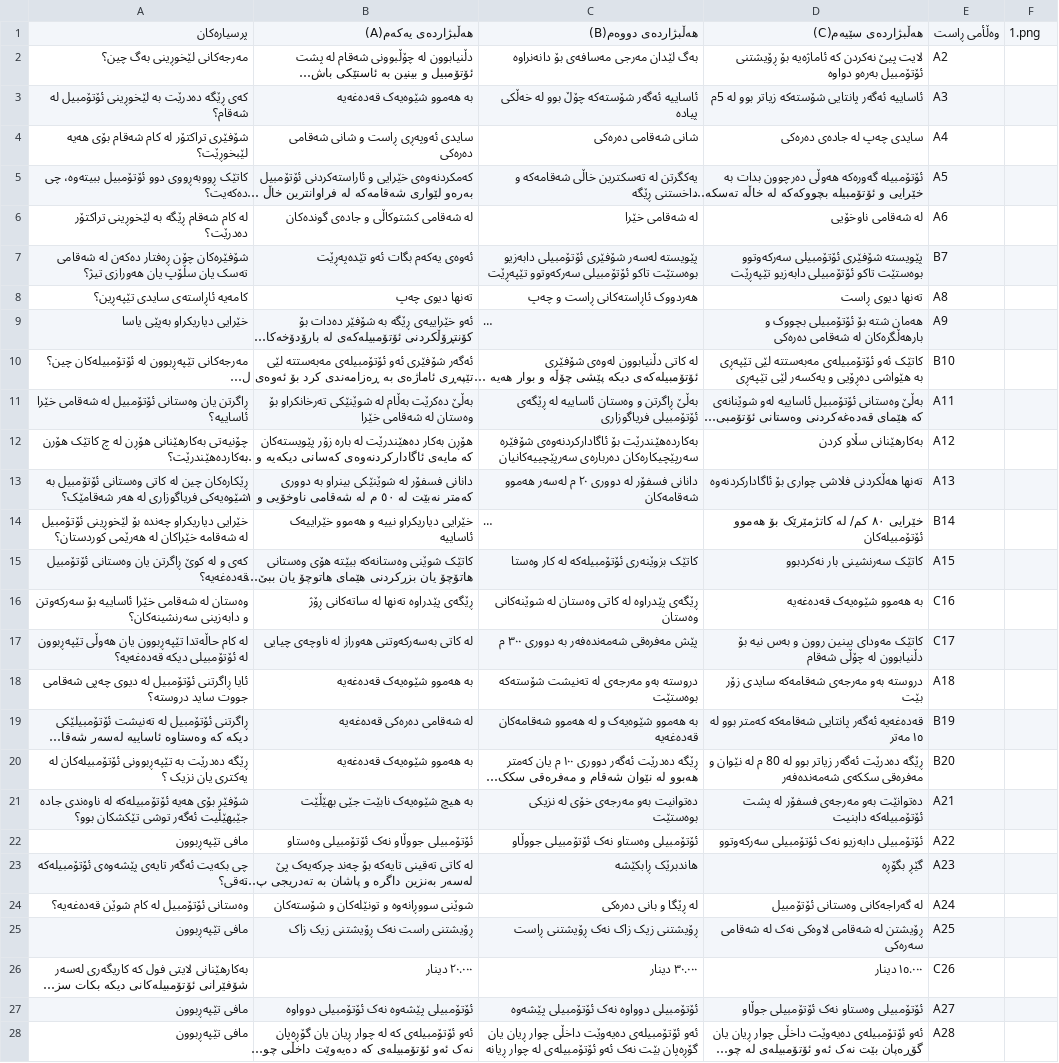
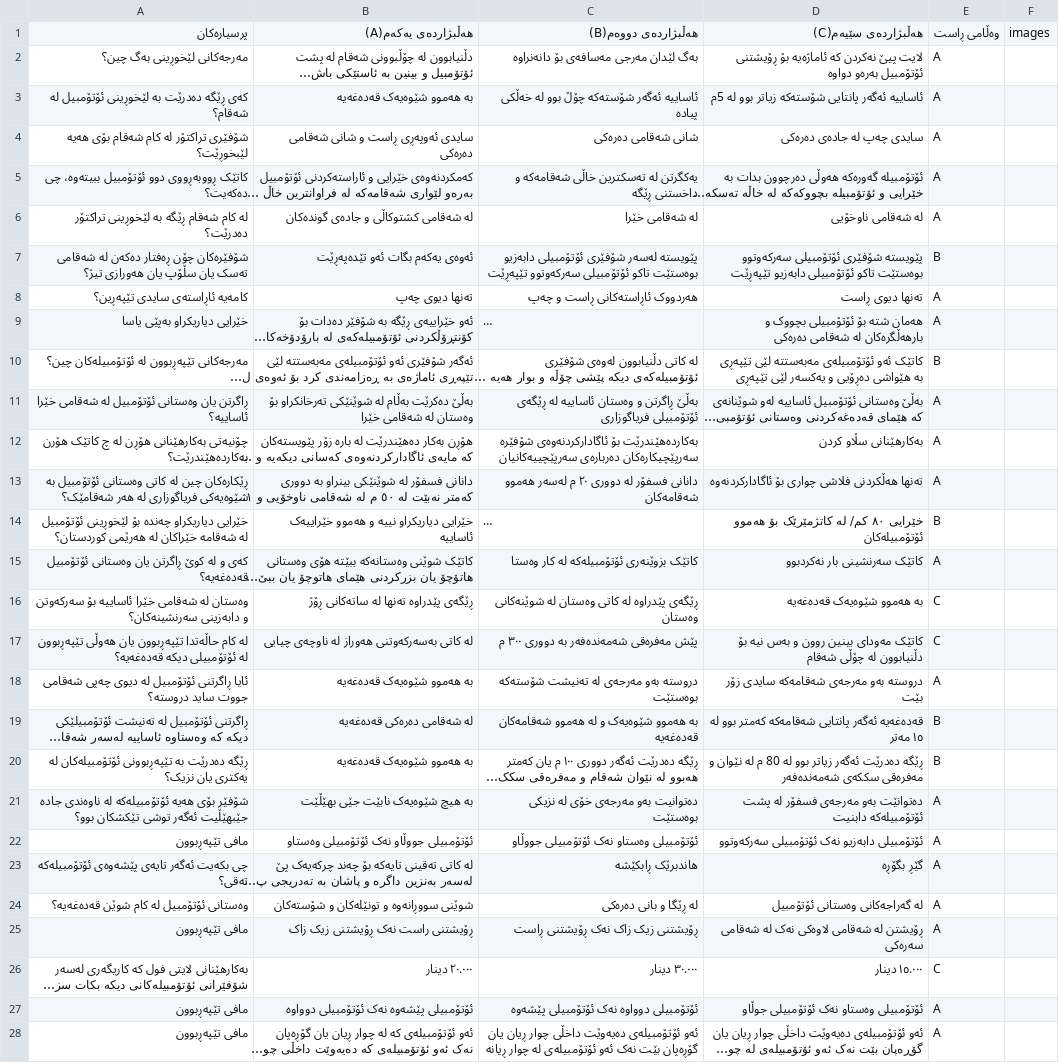
Before and after one commit to gulstanmahdi23-coder/TrafficExam, a CSV file: group_c.csv, drawn as a sheet; only a part is shown; long unchanged cells end in …; the diff covers the shown part only; the diff names each change by its address in the sheet, - before the commit and + after, or states it on an @@ line.

```diff
--- a/group_c.csv
+++ b/group_c.csv
-E1: وەڵأمی ڕاست
+E1: وەڵامی ڕاست
-F1: 1.png
+F1: images
-E2: A2
+E2: A
-E3: A3
+E3: A
-E4: A4
+E4: A
-E5: A5
+E5: A
-E6: A6
+E6: A
-E7: B7
+E7: B
-E8: A8
+E8: A
-E9: A9
+E9: A
-E10: B10
+E10: B
-E11: A11
+E11: A
-E12: A12
+E12: A
-E13: A13
+E13: A
-E14: B14
+E14: B
-E15: A15
+E15: A
-E16: C16
+E16: C
-E17: C17
+E17: C
-E18: A18
+E18: A
-E19: B19
+E19: B
-A20: …یەکتری یان نزیک ؟
+A20: …یەکتری یان نزیک؟
-E20: B20
+E20: B
-E21: A21
+E21: A
-E22: A22
+E22: A
-E23: A23
+E23: A
-E24: A24
+E24: A
-E25: A25
+E25: A
-E26: C26
+E26: C
-E27: A27
+E27: A
-E28: A28
+E28: A
```
Also changed, not shown: 139 edited cells elsewhere in this file, group_b.csv, group_d.csv, 1 other file.
